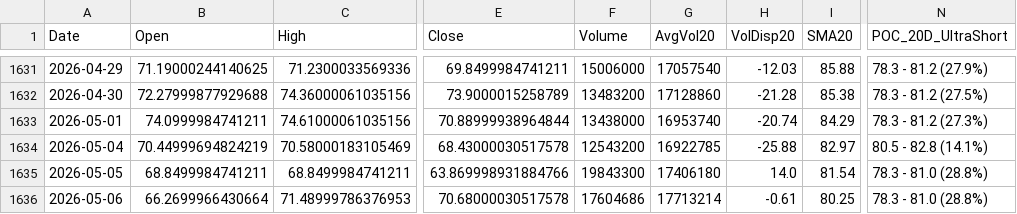
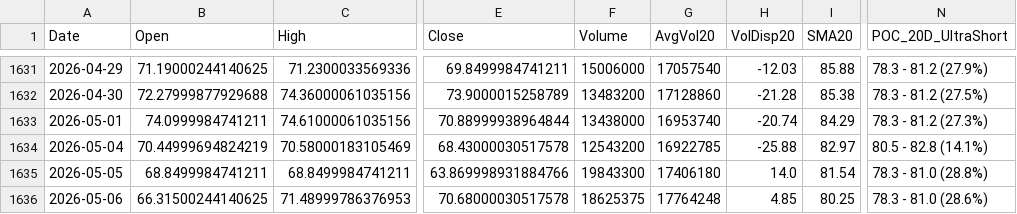
Before and after one commit to Junwoo-Genius/market-snapshot, a CSV file: public/csv/ASTS_daily.csv, drawn as a sheet; only a part is shown, gaps mark what is left out; the diff names each change by its address in the sheet, - before the commit and + after, or states it on an @@ line.

```diff
--- a/public/csv/ASTS_daily.csv
+++ b/public/csv/ASTS_daily.csv
-B1636 (Open): 66.2699966430664
+B1636 (Open): 66.31500244140625
-F1636 (Volume): 17604686
+F1636 (Volume): 18625375
-G1636 (AvgVol20): 17713214
+G1636 (AvgVol20): 17764248
-H1636 (VolDisp20): -0.61
+H1636 (VolDisp20): 4.85
-N1636 (POC_20D_UltraShort): 78.3 - 81.0 (28.8%)
+N1636 (POC_20D_UltraShort): 78.3 - 81.0 (28.6%)
```
Also changed, not shown: public/csv/META_daily.csv, public/csv/RGTI_daily.csv, 26 other files.
